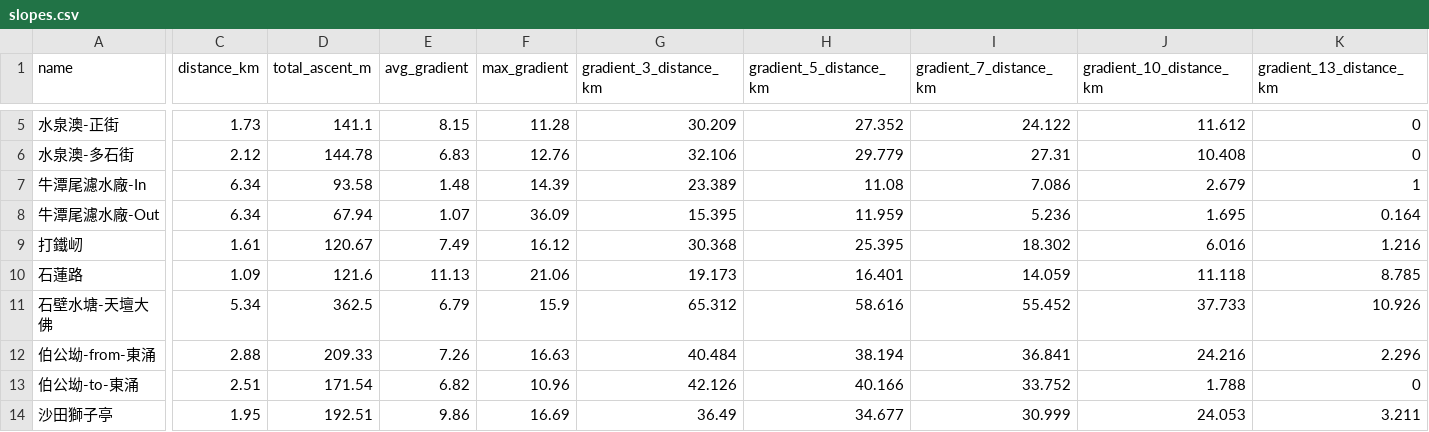
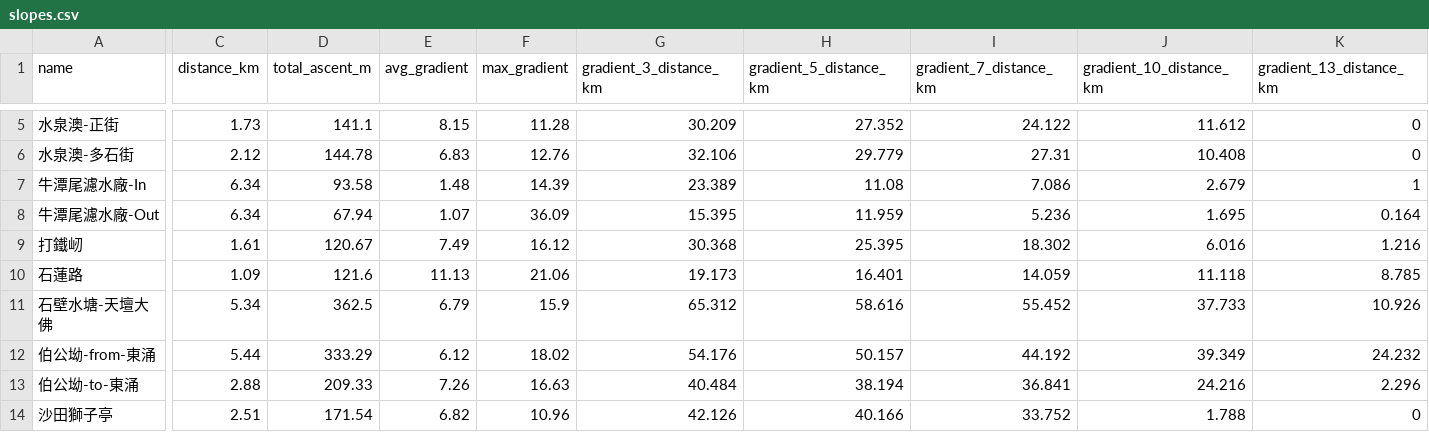
Before and after one commit to gamtruliar/Cycleslope, a CSV file: public/data/slopes.csv, drawn as a sheet; only a part is shown, gaps mark what is left out; the diff covers the shown part only; the diff names each change by its address in the sheet, - before the commit and + after, or states it on an @@ line.

Commit message:
data update

```diff
--- a/public/data/slopes.csv
+++ b/public/data/slopes.csv
-C12 (distance_km): 2.88
+C12 (distance_km): 5.44
-D12 (total_ascent_m): 209.33
+D12 (total_ascent_m): 333.29
-E12 (avg_gradient): 7.26
+E12 (avg_gradient): 6.12
-F12 (max_gradient): 16.63
+F12 (max_gradient): 18.02
-G12 (gradient_3_distance_km): 40.484
+G12 (gradient_3_distance_km): 54.176
-H12 (gradient_5_distance_km): 38.194
+H12 (gradient_5_distance_km): 50.157
-I12 (gradient_7_distance_km): 36.841
+I12 (gradient_7_distance_km): 44.192
-J12 (gradient_10_distance_km): 24.216
+J12 (gradient_10_distance_km): 39.349
-K12 (gradient_13_distance_km): 2.296
+K12 (gradient_13_distance_km): 24.232
-C13 (distance_km): 2.51
+C13 (distance_km): 2.88
-D13 (total_ascent_m): 171.54
+D13 (total_ascent_m): 209.33
-E13 (avg_gradient): 6.82
+E13 (avg_gradient): 7.26
-F13 (max_gradient): 10.96
+F13 (max_gradient): 16.63
-G13 (gradient_3_distance_km): 42.126
+G13 (gradient_3_distance_km): 40.484
-H13 (gradient_5_distance_km): 40.166
+H13 (gradient_5_distance_km): 38.194
-I13 (gradient_7_distance_km): 33.752
+I13 (gradient_7_distance_km): 36.841
-J13 (gradient_10_distance_km): 1.788
+J13 (gradient_10_distance_km): 24.216
-K13 (gradient_13_distance_km): 0
+K13 (gradient_13_distance_km): 2.296
-C14 (distance_km): 1.95
+C14 (distance_km): 2.51
-D14 (total_ascent_m): 192.51
+D14 (total_ascent_m): 171.54
-E14 (avg_gradient): 9.86
+E14 (avg_gradient): 6.82
-F14 (max_gradient): 16.69
+F14 (max_gradient): 10.96
-G14 (gradient_3_distance_km): 36.49
+G14 (gradient_3_distance_km): 42.126
-H14 (gradient_5_distance_km): 34.677
+H14 (gradient_5_distance_km): 40.166
-I14 (gradient_7_distance_km): 30.999
+I14 (gradient_7_distance_km): 33.752
-J14 (gradient_10_distance_km): 24.053
+J14 (gradient_10_distance_km): 1.788
-K14 (gradient_13_distance_km): 3.211
+K14 (gradient_13_distance_km): 0
```
Also changed, not shown: 20 edited cells elsewhere in this file.
